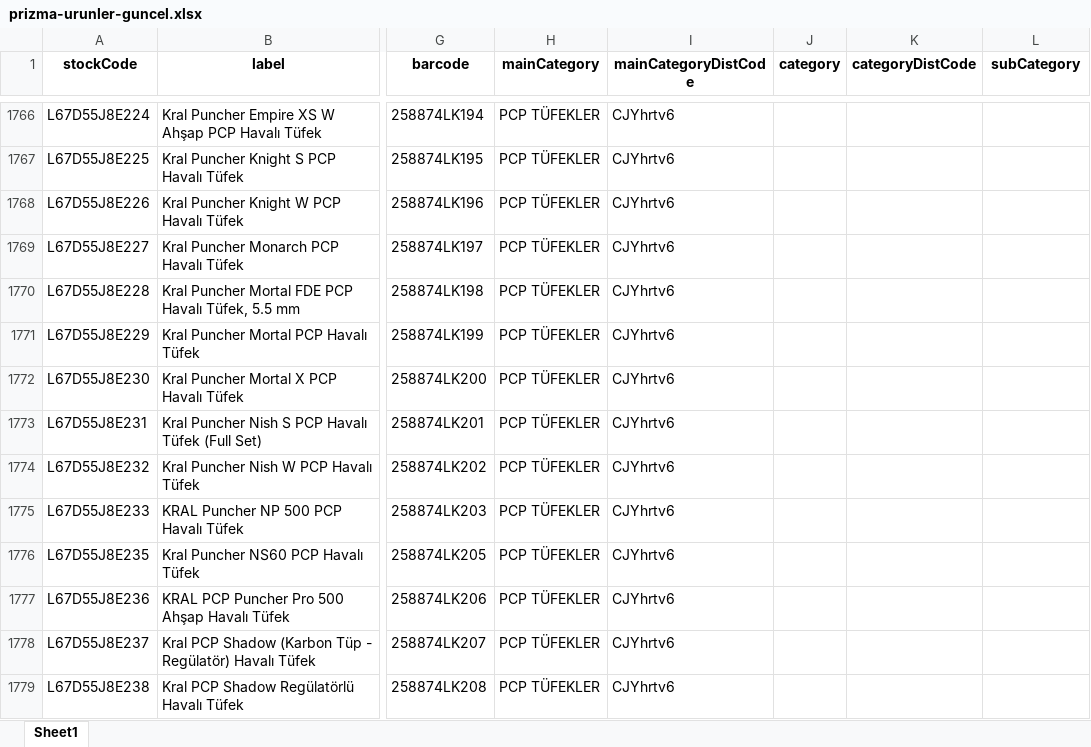
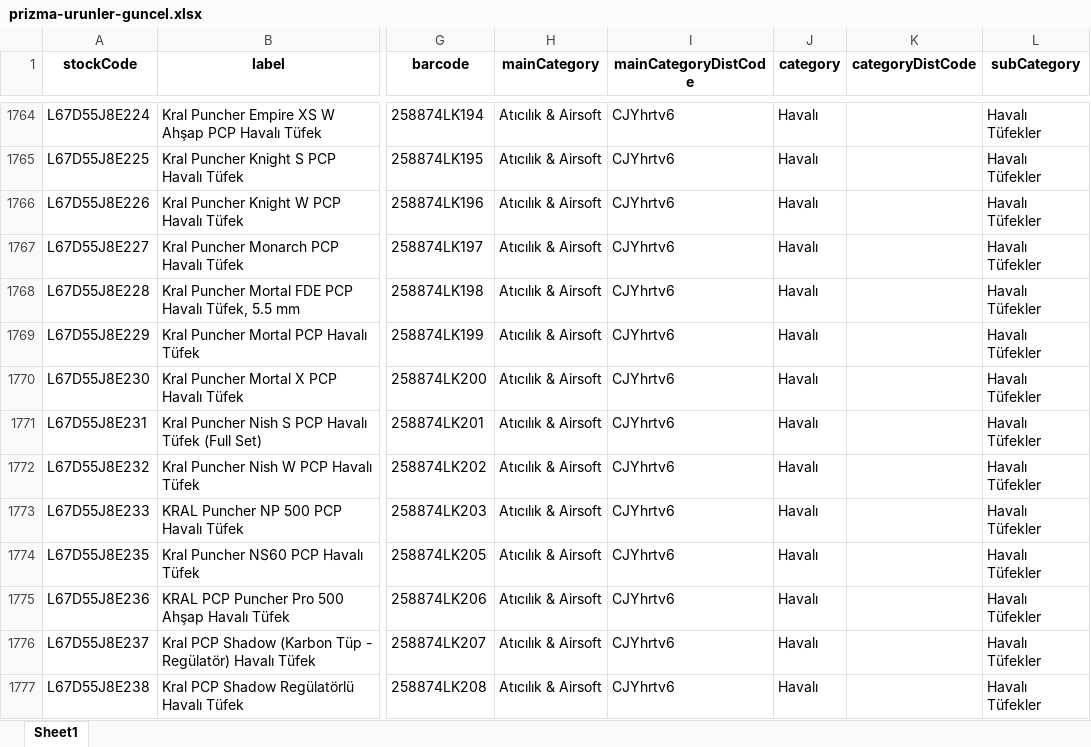
Before and after one commit to buminstudios/prizma-av-bayi-entegrasyon, an Excel workbook: prizma-urunler-guncel.xlsx, sheet Sheet1, drawn as a sheet; only a part is shown, gaps mark what is left out; values as stored, in another font and other column widths than the file's, no borders; addresses are those after the commit; the diff covers the shown part only; the diff names each change by its address in the sheet, - before the commit and + after, or states it on an @@ line.

```diff
--- a/prizma-urunler-guncel.xlsx (sheet Sheet1)
+++ b/prizma-urunler-guncel.xlsx (sheet Sheet1)
-H1764:H1777 (mainCategory): PCP TÜFEKLER
+H1764:H1777 (mainCategory): Atıcılık & Airsoft
-J1764:J1777 (category): (empty)
+J1764:J1777 (category): Havalı
-L1764:L1777 (subCategory): (empty)
+L1764:L1777 (subCategory): Havalı Tüfekler
```
Also changed, not shown: 2 removed rows and 588 edited cells elsewhere in this sheet, 3 other files.
